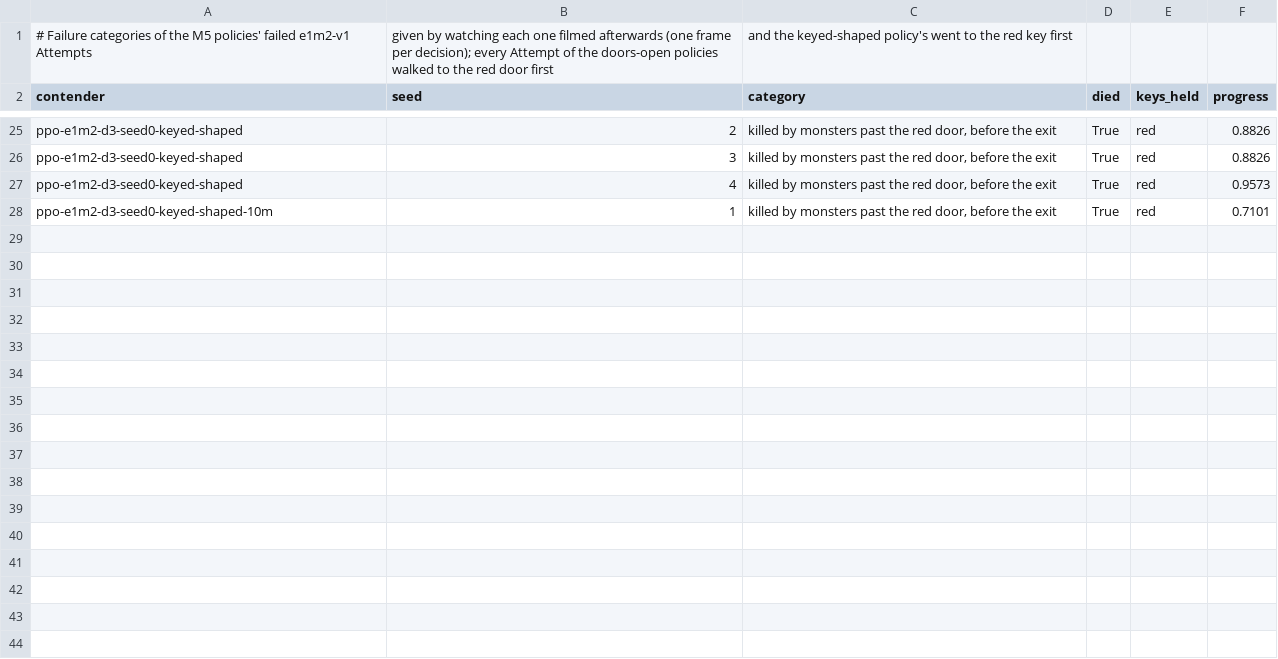
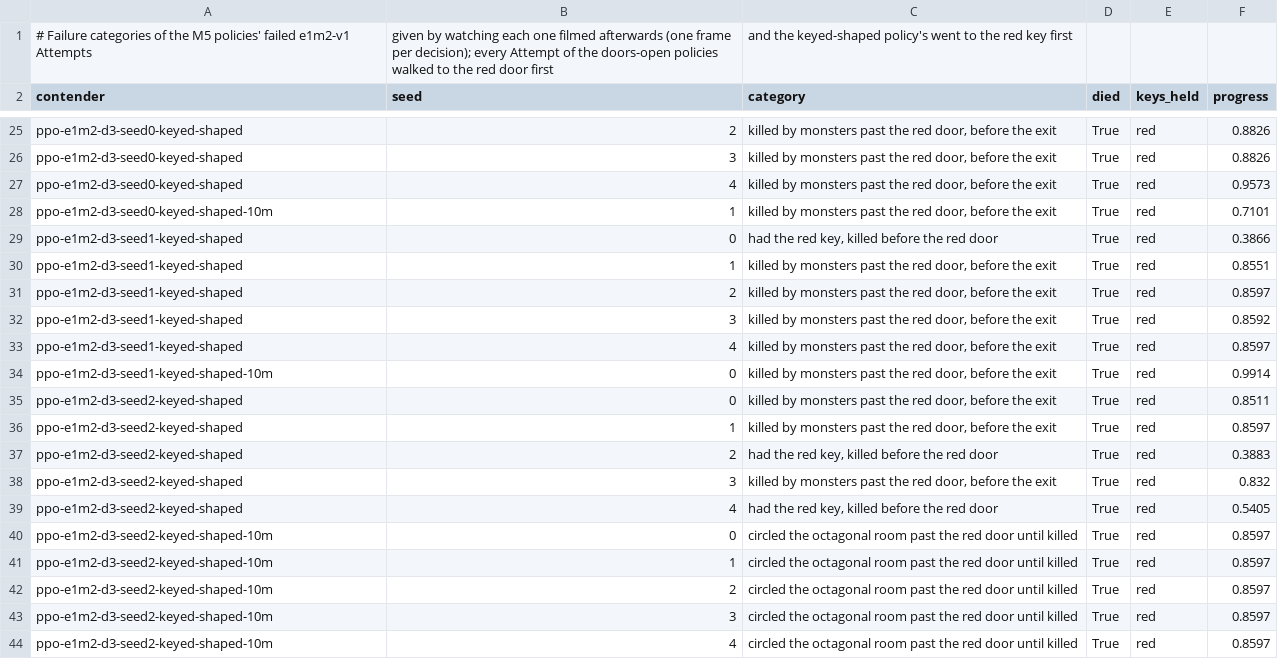
Before and after one commit to lucas-moont/doom-player, a CSV file: results/failures/e1m2-v1.csv, drawn as a sheet; only a part is shown, gaps mark what is left out.

```diff
--- a/results/failures/e1m2-v1.csv
+++ b/results/failures/e1m2-v1.csv
@@ -28 +28,17 @@ ppo-e1m2-d3-seed0-keyed-shaped,4,"killed by monsters past the red door, before t
 ppo-e1m2-d3-seed0-keyed-shaped-10m,1,"killed by monsters past the red door, before the exit",True,red,0.7101
+ppo-e1m2-d3-seed1-keyed-shaped,0,"had the red key, killed before the red door",True,red,0.3866
+ppo-e1m2-d3-seed1-keyed-shaped,1,"killed by monsters past the red door, before the exit",True,red,0.8551
+ppo-e1m2-d3-seed1-keyed-shaped,2,"killed by monsters past the red door, before the exit",True,red,0.8597
+ppo-e1m2-d3-seed1-keyed-shaped,3,"killed by monsters past the red door, before the exit",True,red,0.8592
+ppo-e1m2-d3-seed1-keyed-shaped,4,"killed by monsters past the red door, before the exit",True,red,0.8597
+ppo-e1m2-d3-seed1-keyed-shaped-10m,0,"killed by monsters past the red door, before the exit",True,red,0.9914
+ppo-e1m2-d3-seed2-keyed-shaped,0,"killed by monsters past the red door, before the exit",True,red,0.8511
+ppo-e1m2-d3-seed2-keyed-shaped,1,"killed by monsters past the red door, before the exit",True,red,0.8597
+ppo-e1m2-d3-seed2-keyed-shaped,2,"had the red key, killed before the red door",True,red,0.3883
+ppo-e1m2-d3-seed2-keyed-shaped,3,"killed by monsters past the red door, before the exit",True,red,0.832
+ppo-e1m2-d3-seed2-keyed-shaped,4,"had the red key, killed before the red door",True,red,0.5405
+ppo-e1m2-d3-seed2-keyed-shaped-10m,0,circled the octagonal room past the red door until killed,True,red,0.8597
+ppo-e1m2-d3-seed2-keyed-shaped-10m,1,circled the octagonal room past the red door until killed,True,red,0.8597
+ppo-e1m2-d3-seed2-keyed-shaped-10m,2,circled the octagonal room past the red door until killed,True,red,0.8597
+ppo-e1m2-d3-seed2-keyed-shaped-10m,3,circled the octagonal room past the red door until killed,True,red,0.8597
+ppo-e1m2-d3-seed2-keyed-shaped-10m,4,circled the octagonal room past the red door until killed,True,red,0.8597
```
Also changed, not shown: 12 other files.
